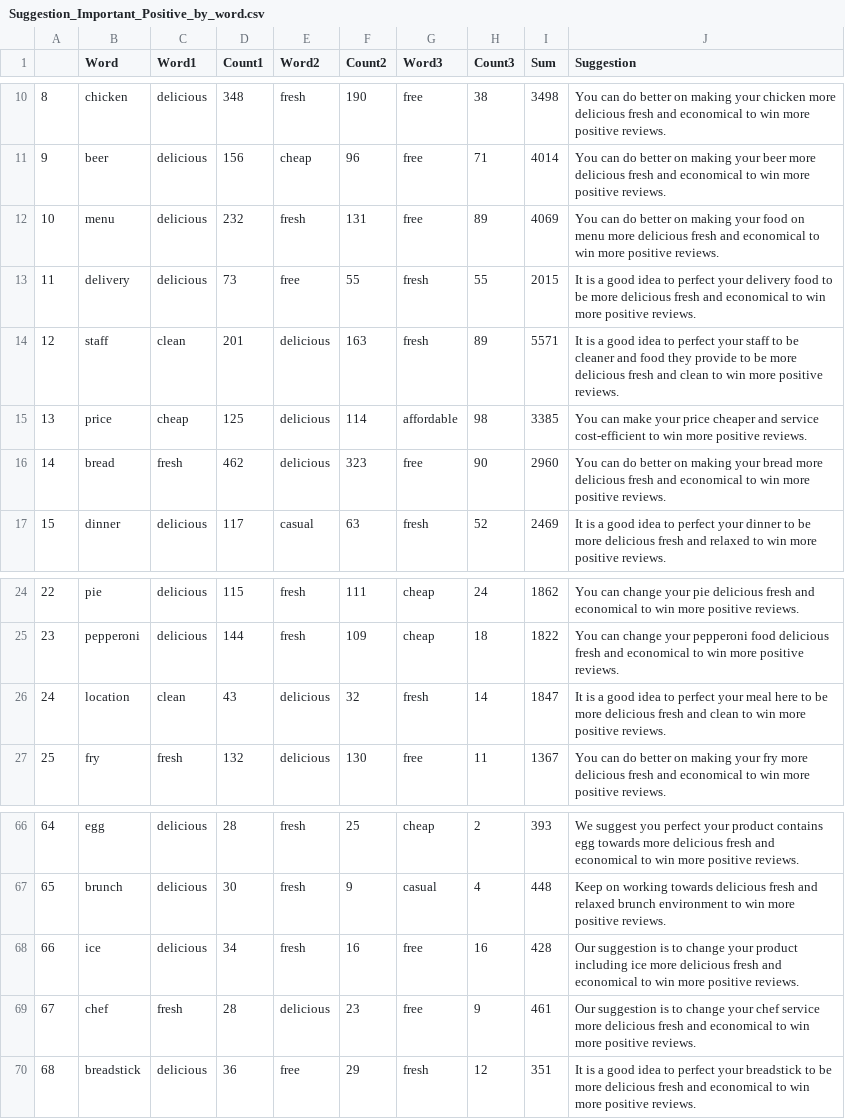
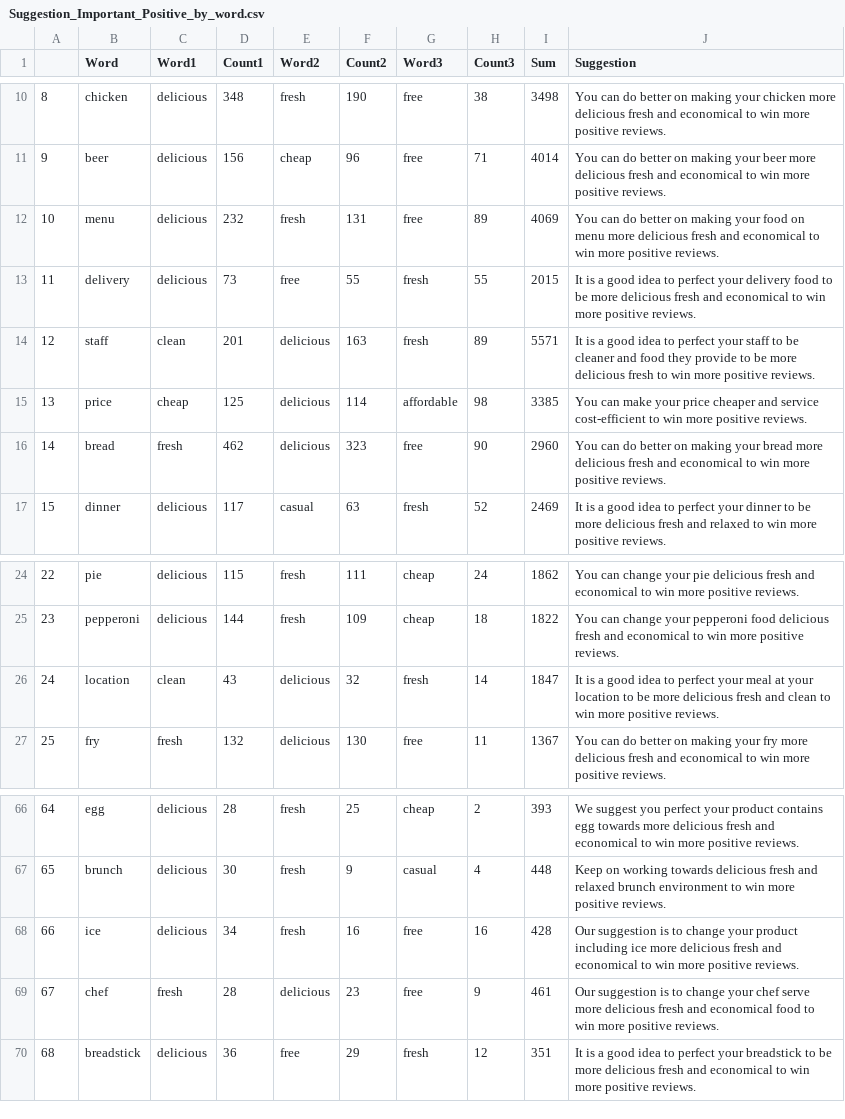
Before and after one commit to sai-liu/628Yelp, a CSV file: code/app/Suggestion_Important_Positive_by_word.csv, drawn as a sheet; only a part is shown, gaps mark what is left out.

```diff
--- a/code/app/Suggestion_Important_Positive_by_word.csv
+++ b/code/app/Suggestion_Important_Positive_by_word.csv
@@ -13,3 +13,3 @@
 11,delivery,delicious,73,free,55,fresh,55,2015,It is a good idea to perfect your delivery food to be more delicious fresh and economical to win more positive reviews.
-12,staff,clean,201,delicious,163,fresh,89,5571,It is a good idea to perfect your staff to be cleaner and food they provide to be more delicious fresh and clean to win more positive reviews.
+12,staff,clean,201,delicious,163,fresh,89,5571,It is a good idea to perfect your staff to be cleaner and food they provide to be more delicious fresh to win more positive reviews.
 13,price,cheap,125,delicious,114,affordable,98,3385,You can make your price cheaper and service cost-efficient to win more positive reviews.
@@ -25,3 +25,3 @@
 23,pepperoni,delicious,144,fresh,109,cheap,18,1822,You can change your pepperoni food delicious fresh and economical to win more positive reviews.
-24,location,clean,43,delicious,32,fresh,14,1847,It is a good idea to perfect your meal here to be more delicious fresh and clean to win more positive reviews.
+24,location,clean,43,delicious,32,fresh,14,1847,It is a good idea to perfect your meal at your location to be more delicious fresh and clean to win more positive reviews.
 25,fry,fresh,132,delicious,130,free,11,1367,You can do better on making your fry more delicious fresh and economical to win more positive reviews.
@@ -68,3 +68,3 @@
 66,ice,delicious,34,fresh,16,free,16,428,Our suggestion is to change your product including ice more delicious fresh and economical to win more positive reviews.
-67,chef,fresh,28,delicious,23,free,9,461,Our suggestion is to change your chef service more delicious fresh and economical to win more positive reviews.
+67,chef,fresh,28,delicious,23,free,9,461,Our suggestion is to change your chef serve more delicious fresh and economical food to win more positive reviews.
 68,breadstick,delicious,36,free,29,fresh,12,351,It is a good idea to perfect your breadstick to be more delicious fresh and economical to win more positive reviews.
```
Also changed, not shown: code/app/Suggestion_Important_Negative_by_word.csv, 8 other files.
